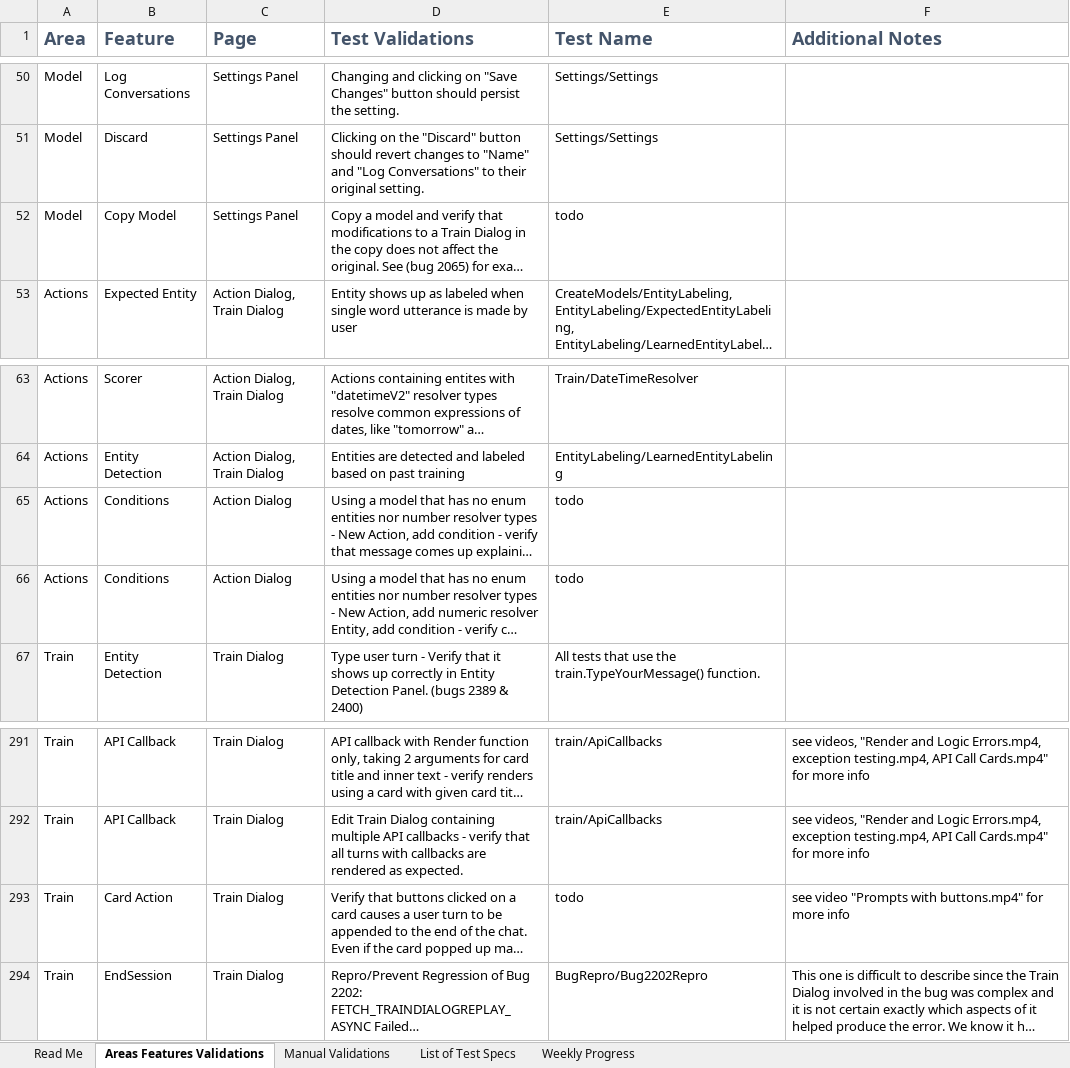
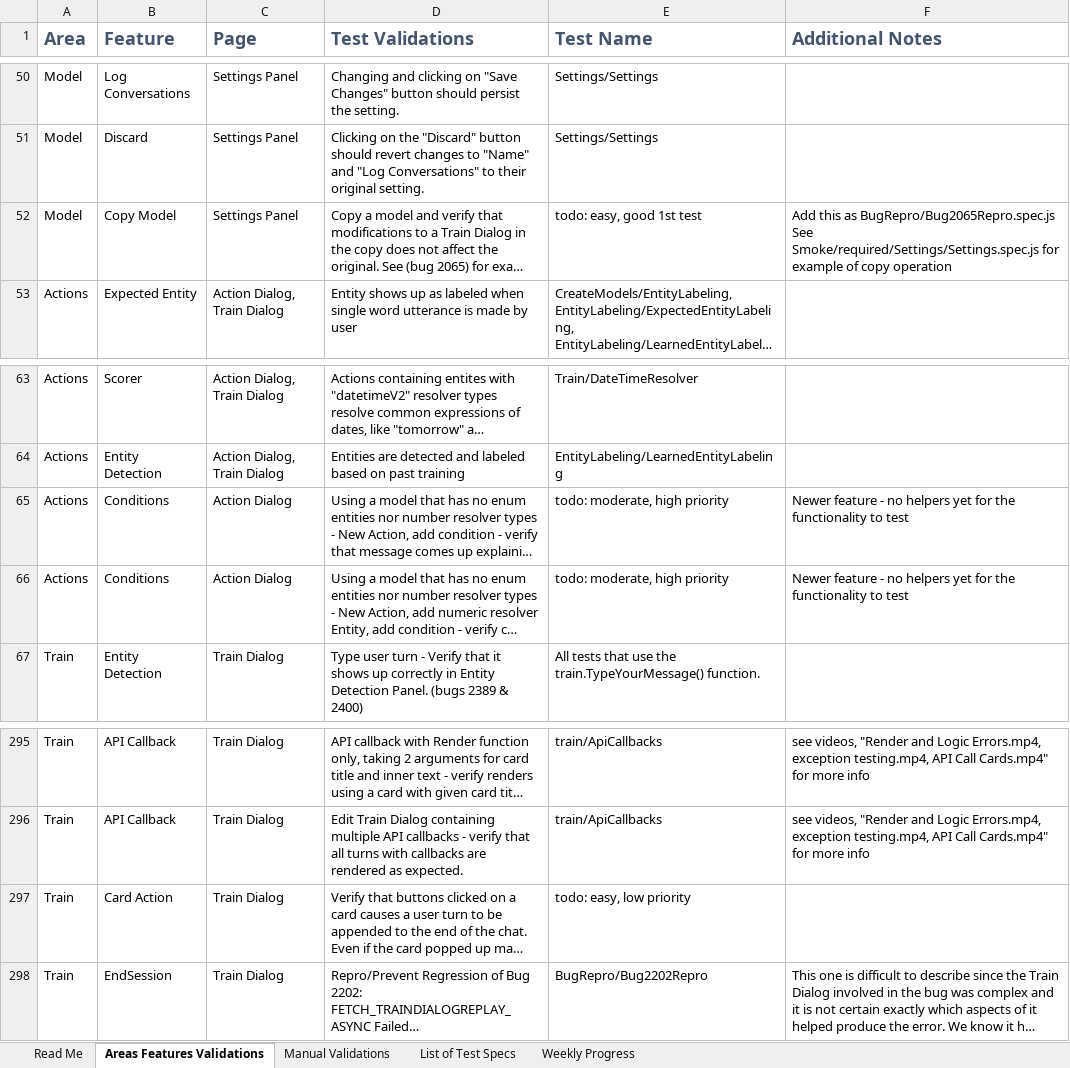
Before and after one commit to microsoft/conversationlearner, an Excel workbook: packages/ui/cypress/TestGrid.xlsx, sheet Areas Features Validations, drawn as a sheet; only a part is shown, gaps mark what is left out; long unchanged cells end in …; values as stored, in another font and other column widths than the file's, no borders; table styles not drawn; addresses are those after the commit; ↵ is a line break in a cell; the diff covers the shown part only; the diff names each change by its address in the sheet, - before the commit and + after, or states it on an @@ line.

```diff
--- a/packages/ui/cypress/TestGrid.xlsx (sheet Areas Features Validations)
+++ b/packages/ui/cypress/TestGrid.xlsx (sheet Areas Features Validations)
-E52 (Test Name): todo
+E52 (Test Name): todo: easy, good 1st test
-F52 (Additional Notes): (empty)
+F52 (Additional Notes): Add this as BugRepro/Bug2065Repro.spec.js ↵ See Smoke/required/Settings/Settings.spec.js for example of copy operation
-E65:E66 (Test Name): todo
+E65:E66 (Test Name): todo: moderate, high priority
-F65:F66 (Additional Notes): (empty)
+F65:F66 (Additional Notes): Newer feature - no helpers yet for the functionality to test
-E297 (Test Name): todo
+E297 (Test Name): todo: easy, low priority
-F297 (Additional Notes): see video "Prompts with buttons.mp4" for more info
+F297 (Additional Notes): (empty)
```
Also changed, not shown: 4 added rows and 61 edited cells elsewhere in this sheet, sheet Weekly Progress, charts or pictures, 8 other files.
